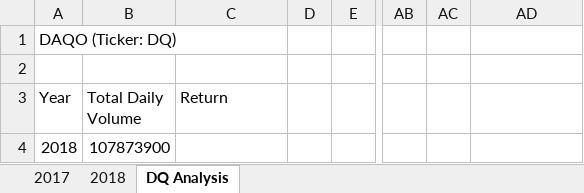
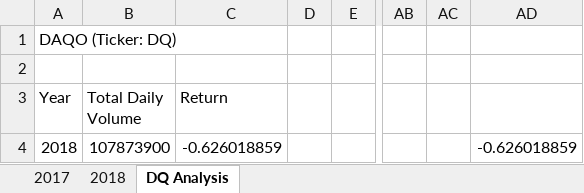
Before and after one commit to NikWalker/stock-analysis, an Excel workbook: green_stocks.xlsm, sheet DQ Analysis, drawn as a sheet; only a part is shown, gaps mark what is left out; values as stored, in another font and other column widths than the file's, no borders; the diff names each change by its address in the sheet, - before the commit and + after, or states it on an @@ line.

Commit message:
Add files via upload
2.2.4  DQ’s Yearly Return for 2018. first finished DQanalysis Macro

```diff
--- a/green_stocks.xlsm (sheet DQ Analysis)
+++ b/green_stocks.xlsm (sheet DQ Analysis)
-C4 (Return): (empty)
+C4 (Return): -0.626018859
-AD4: (empty)
+AD4: -0.626018859
```
